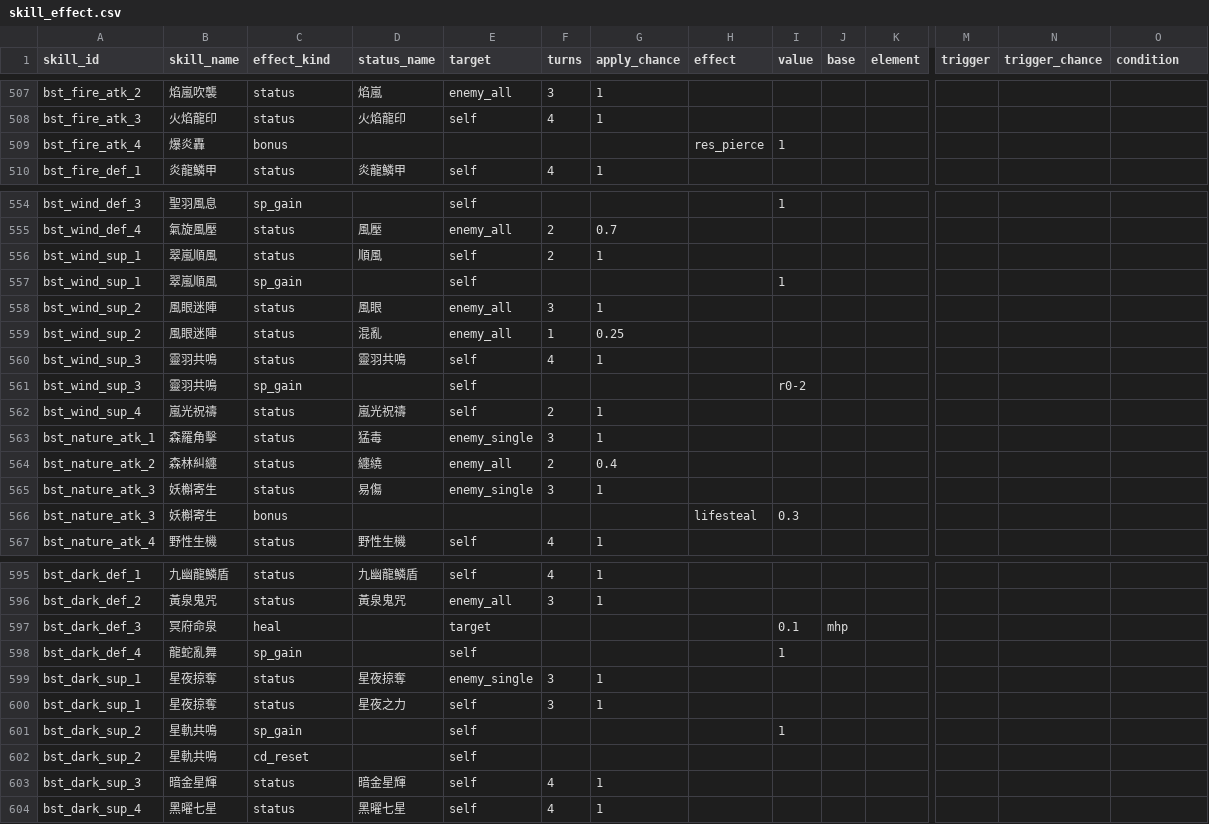
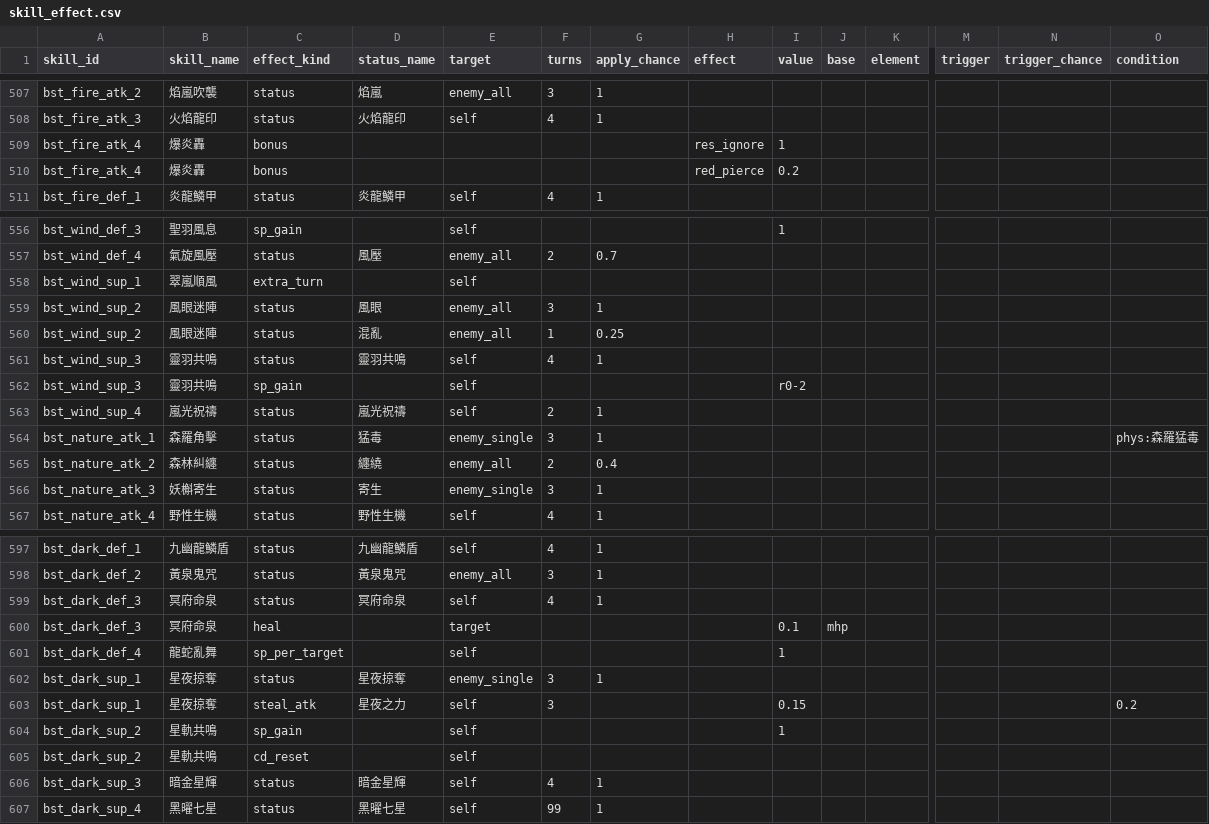
Before and after one commit to minruuwu/bigadventure, a CSV file: assets/data/skill_effect.csv, drawn as a sheet; only a part is shown, gaps mark what is left out; removed rows and columns are numbered as before the commit, all else as after; rows hold the shown columns only; the diff covers the shown part only; the diff names each change by its address in the sheet, - before the commit and + after, or states it on an @@ line.

```diff
--- a/assets/data/skill_effect.csv
+++ b/assets/data/skill_effect.csv
-H509 (effect): res_pierce
+H509 (effect): res_ignore
+row 510: bst_fire_atk_4 | 爆炎轟 | bonus |  |  |  |  | red_pierce | 0.2
-row 556: bst_wind_sup_1 | 翠嵐順風 | status | 順風 | self | 2 | 1
-C558 (effect_kind): sp_gain
+C558 (effect_kind): extra_turn
-I558 (value): 1
+I558 (value): (empty)
-O564 (condition): (empty)
+O564 (condition): phys:森羅猛毒
-D566 (status_name): 易傷
+D566 (status_name): 寄生
-row 566: bst_nature_atk_3 | 妖槲寄生 | bonus |  |  |  |  | lifesteal | 0.3
+row 599: bst_dark_def_3 | 冥府命泉 | status | 冥府命泉 | self | 4 | 1
-C601 (effect_kind): sp_gain
+C601 (effect_kind): sp_per_target
-C603 (effect_kind): status
+C603 (effect_kind): steal_atk
-G603 (apply_chance): 1
+G603 (apply_chance): (empty)
-I603 (value): (empty)
+I603 (value): 0.15
-O603 (condition): (empty)
+O603 (condition): 0.2
-F607 (turns): 4
+F607 (turns): 99
```
Also changed, not shown: 3 added rows and 8 edited cells elsewhere in this file, assets/data/skill_info.csv, assets/data/status_info.csv, 2 other files.
